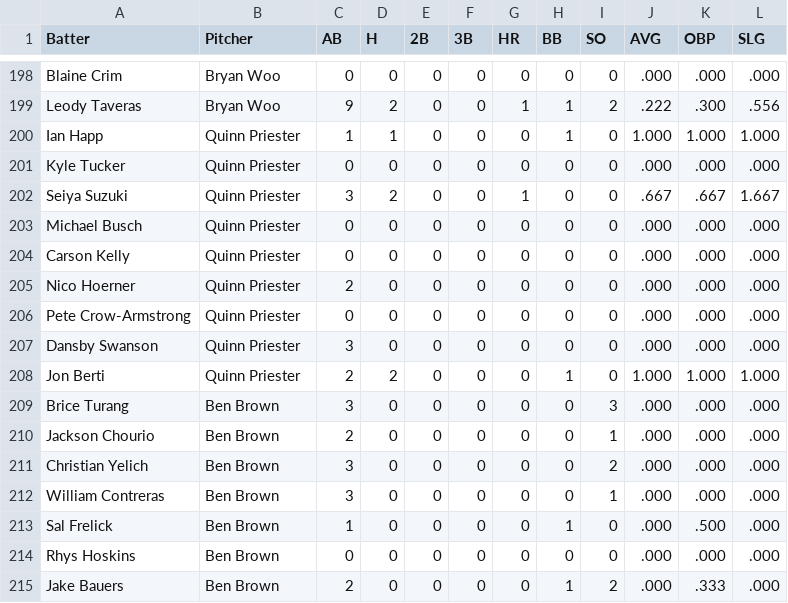
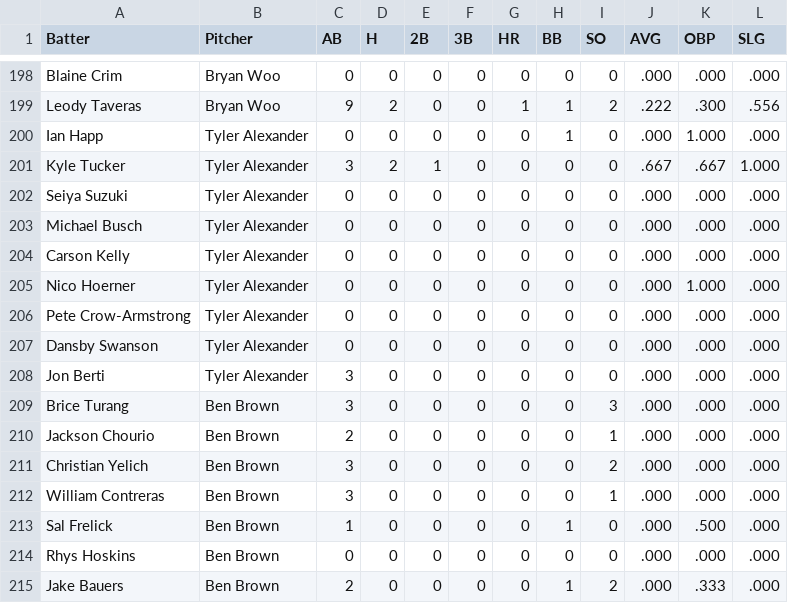
Before and after one commit to bena618/BBSFrontend, a CSV file: research/bvp_chart.csv, drawn as a sheet; only a part is shown, gaps mark what is left out.

Commit message:
Update bvp.csv

```diff
--- a/research/bvp_chart.csv
+++ b/research/bvp_chart.csv
@@ -199,11 +199,11 @@ Blaine Crim,Bryan Woo,0,0,0,0,0,0,0,.000,.000,.000
 Leody Taveras,Bryan Woo,9,2,0,0,1,1,2,.222,.300,.556
-Ian Happ,Quinn Priester,1,1,0,0,0,1,0,1.000,1.000,1.000
-Kyle Tucker,Quinn Priester,0,0,0,0,0,0,0,.000,.000,.000
-Seiya Suzuki,Quinn Priester,3,2,0,0,1,0,0,.667,.667,1.667
-Michael Busch,Quinn Priester,0,0,0,0,0,0,0,.000,.000,.000
-Carson Kelly,Quinn Priester,0,0,0,0,0,0,0,.000,.000,.000
-Nico Hoerner,Quinn Priester,2,0,0,0,0,0,0,.000,.000,.000
-Pete Crow-Armstrong,Quinn Priester,0,0,0,0,0,0,0,.000,.000,.000
-Dansby Swanson,Quinn Priester,3,0,0,0,0,0,0,.000,.000,.000
-Jon Berti,Quinn Priester,2,2,0,0,0,1,0,1.000,1.000,1.000
+Ian Happ,Tyler Alexander,0,0,0,0,0,1,0,.000,1.000,.000
+Kyle Tucker,Tyler Alexander,3,2,1,0,0,0,0,.667,.667,1.000
+Seiya Suzuki,Tyler Alexander,0,0,0,0,0,0,0,.000,.000,.000
+Michael Busch,Tyler Alexander,0,0,0,0,0,0,0,.000,.000,.000
+Carson Kelly,Tyler Alexander,0,0,0,0,0,0,0,.000,.000,.000
+Nico Hoerner,Tyler Alexander,0,0,0,0,0,0,0,.000,1.000,.000
+Pete Crow-Armstrong,Tyler Alexander,0,0,0,0,0,0,0,.000,.000,.000
+Dansby Swanson,Tyler Alexander,0,0,0,0,0,0,0,.000,.000,.000
+Jon Berti,Tyler Alexander,3,0,0,0,0,0,0,.000,.000,.000
 Brice Turang,Ben Brown,3,0,0,0,0,0,3,.000,.000,.000
```
